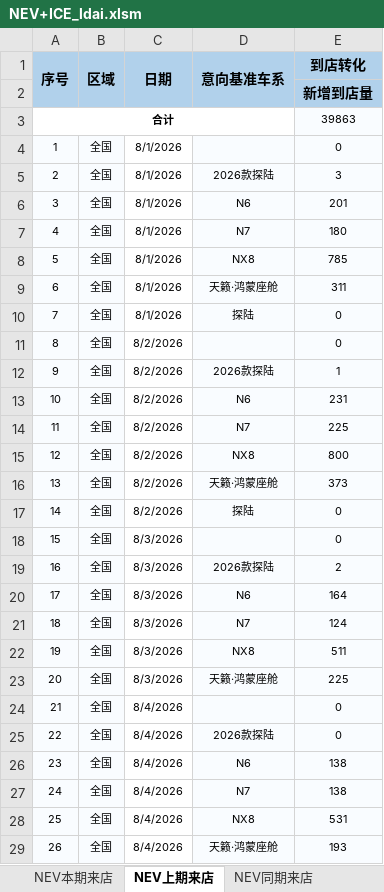
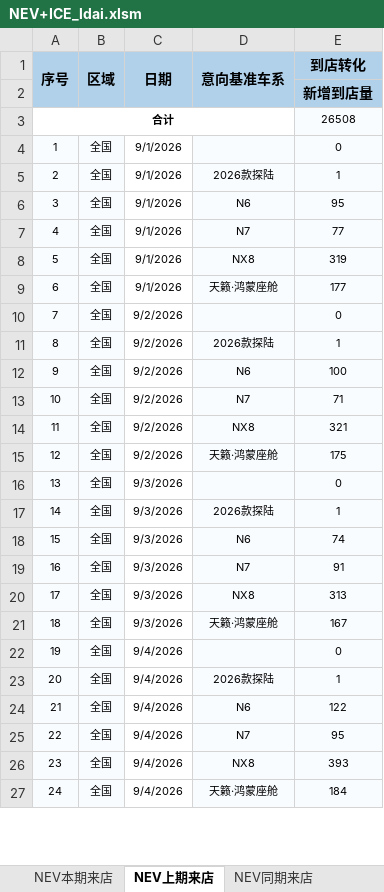
Before and after one commit to Django604/AI_Digest, an Excel workbook: data/source/NEV+ICE_ldai.xlsm, sheet NEV上期来店, drawn as a sheet; only a part is shown; values as stored, in another font and other column widths than the file's, no borders; removed rows and columns are numbered as before the commit, all else as after; the diff covers the shown part only; the diff names each change by its address in the sheet, - before the commit and + after, or states it on an @@ line.

```diff
--- a/data/source/NEV+ICE_ldai.xlsm (sheet NEV上期来店)
+++ b/data/source/NEV+ICE_ldai.xlsm (sheet NEV上期来店)
-E3 (到店转化): 39863
+E3 (到店转化): 26508
-C4:C9 (日期): 8/1/2026
+C4:C9 (日期): 9/1/2026
-E5 (到店转化): 3
+E5 (到店转化): 1
-E6 (到店转化): 201
+E6 (到店转化): 95
-E7 (到店转化): 180
+E7 (到店转化): 77
-E8 (到店转化): 785
+E8 (到店转化): 319
-E9 (到店转化): 311
+E9 (到店转化): 177
-row 10: 7 | 全国 | 8/1/2026 | 探陆 | 0
@@ column A (序号) renumbered between rows 10 and 30 @@
-C10:C15 (日期): 8/2/2026
+C10:C15 (日期): 9/2/2026
-E12 (到店转化): 231
+E12 (到店转化): 100
-E13 (到店转化): 225
+E13 (到店转化): 71
-E14 (到店转化): 800
+E14 (到店转化): 321
-E15 (到店转化): 373
+E15 (到店转化): 175
-row 17: 14 | 全国 | 8/2/2026 | 探陆 | 0
-C16:C21 (日期): 8/3/2026
+C16:C21 (日期): 9/3/2026
-E17 (到店转化): 2
+E17 (到店转化): 1
-E18 (到店转化): 164
+E18 (到店转化): 74
-E19 (到店转化): 124
+E19 (到店转化): 91
-E20 (到店转化): 511
+E20 (到店转化): 313
-E21 (到店转化): 225
+E21 (到店转化): 167
-C22:C27 (日期): 8/4/2026
+C22:C27 (日期): 9/4/2026
-E23 (到店转化): 0
+E23 (到店转化): 1
-E24 (到店转化): 138
+E24 (到店转化): 122
-E25 (到店转化): 138
+E25 (到店转化): 95
-E26 (到店转化): 531
+E26 (到店转化): 393
-E27 (到店转化): 193
+E27 (到店转化): 184
```
Also changed, not shown: other rows of this sheet, sheet NEV同期来店, sheet NEV本期来店, sheet ICE上期来店, sheet ICE同期来店, sheet ICE本期来店, data/source/NEV+ICE_xsai.xlsm, 5 other files.
